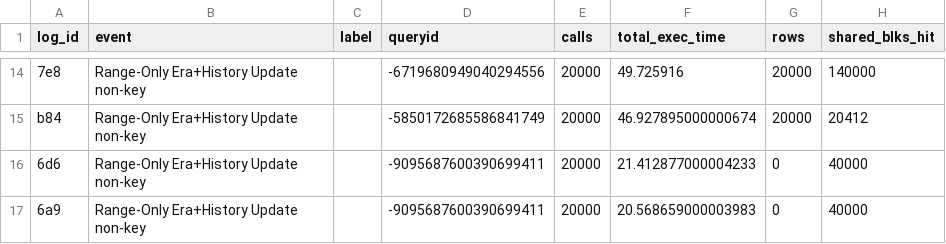
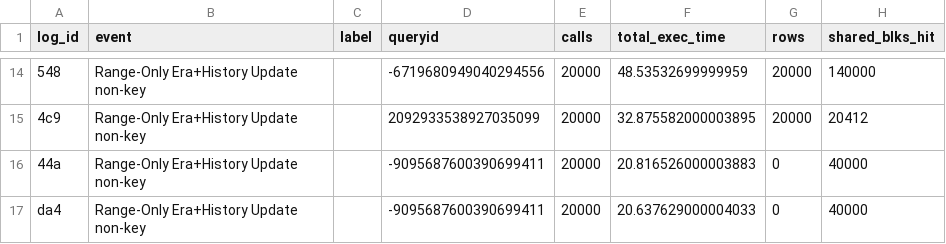
Before and after one commit to veridit/sql_saga, a CSV file: expected/performance/106_benchmark_era_history_range_only_monitor.csv, drawn as a sheet; only a part is shown, gaps mark what is left out; the diff covers the shown part only; the diff names each change by its address in the sheet, - before the commit and + after, or states it on an @@ line.

```diff
--- a/expected/performance/106_benchmark_era_history_range_only_monitor.csv
+++ b/expected/performance/106_benchmark_era_history_range_only_monitor.csv
-A14 (log_id): 7e8
+A14 (log_id): 548
-F14 (total_exec_time): 49.725916
+F14 (total_exec_time): 48.53532699999959
-A15 (log_id): b84
+A15 (log_id): 4c9
-D15 (queryid): -5850172685586841749
+D15 (queryid): 2092933538927035099
-F15 (total_exec_time): 46.927895000000674
+F15 (total_exec_time): 32.875582000003895
-A16 (log_id): 6d6
+A16 (log_id): 44a
-F16 (total_exec_time): 21.412877000004233
+F16 (total_exec_time): 20.816526000003883
-A17 (log_id): 6a9
+A17 (log_id): da4
-F17 (total_exec_time): 20.568659000003983
+F17 (total_exec_time): 20.637629000004033
```
Also changed, not shown: 1 added row, 1 removed row and 29 edited cells elsewhere in this file, expected/performance/100_benchmark_basic_dml_benchmark_monitor.csv, expected/performance/101_benchmark_temporal_merge_benchmark_monitor.csv, 18 other files.
